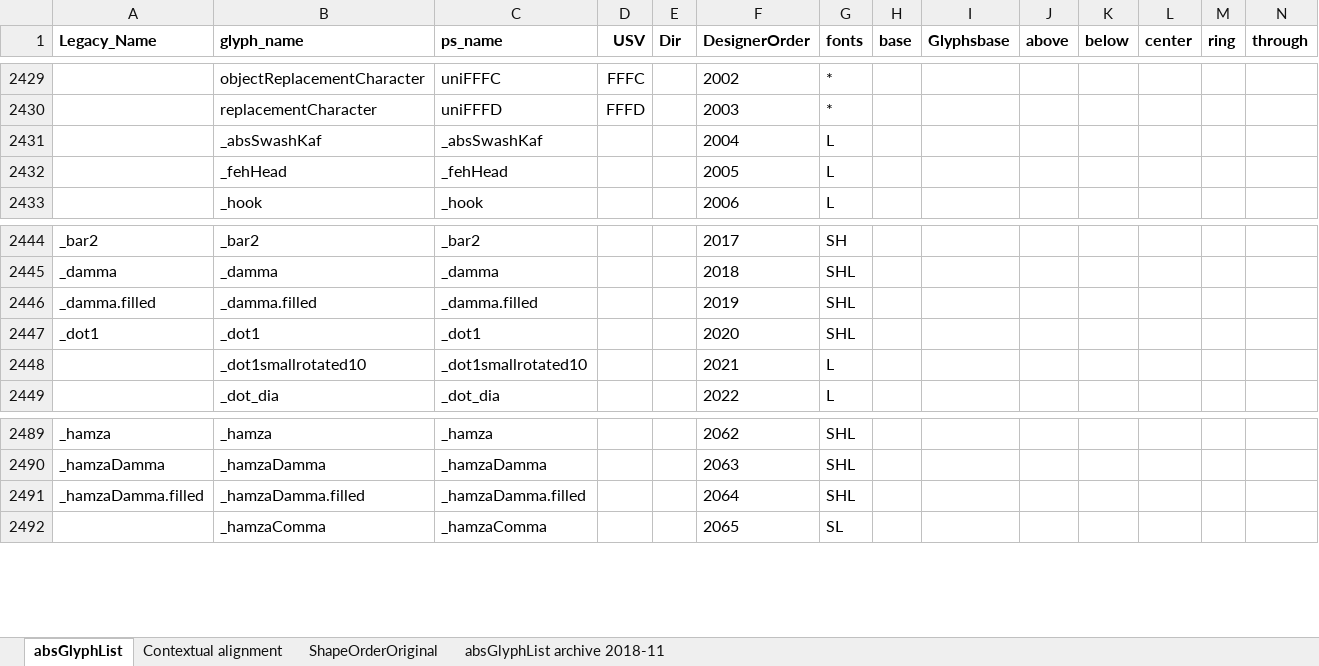
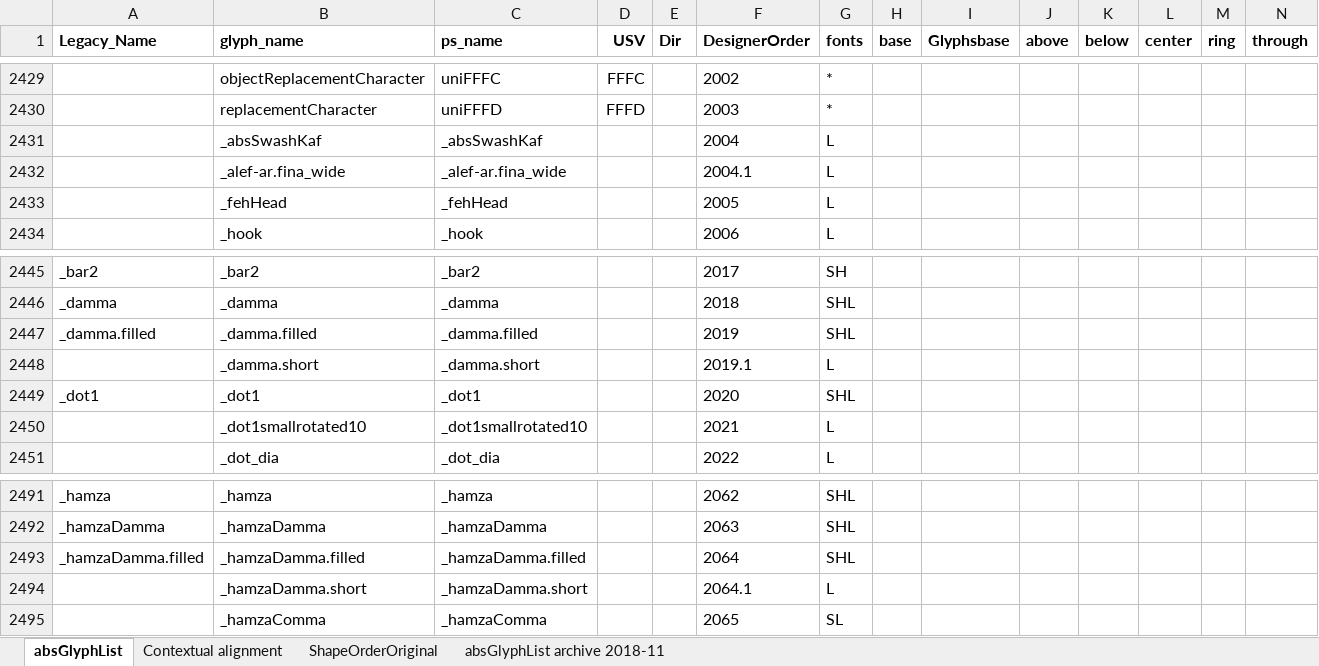
Before and after one commit to silnrsi/font-arab-tools, an Excel workbook: absGlyphList/absGlyphList.xlsx, sheet absGlyphList, drawn as a sheet; only a part is shown, gaps mark what is left out; values as stored, in another font and other column widths than the file's, no borders; charts and pictures not drawn; rows hold the shown columns only; the diff names each change by its address in the sheet, - before the commit and + after, or states it on an @@ line.

Commit message:
[ABS-2829] Added some glyphs for Lateef.

```diff
--- a/absGlyphList/absGlyphList.xlsx (sheet absGlyphList)
+++ b/absGlyphList/absGlyphList.xlsx (sheet absGlyphList)
+row 2432:  | _alef-ar.fina_wide | _alef-ar.fina_wide |  |  | 2004.1 | L
+row 2448:  | _damma.short | _damma.short |  |  | 2019.1 | L
+row 2494:  | _hamzaDamma.short | _hamzaDamma.short |  |  | 2064.1 | L
```
Also changed, not shown: 1 other file.
